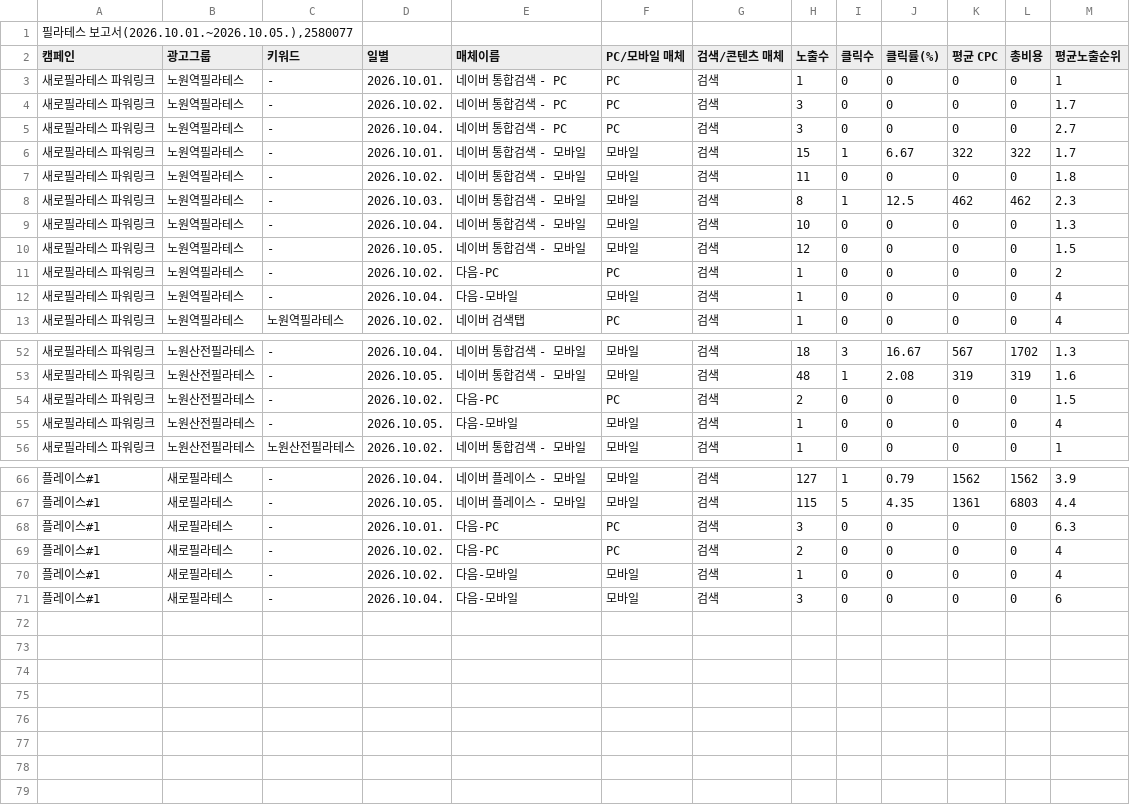
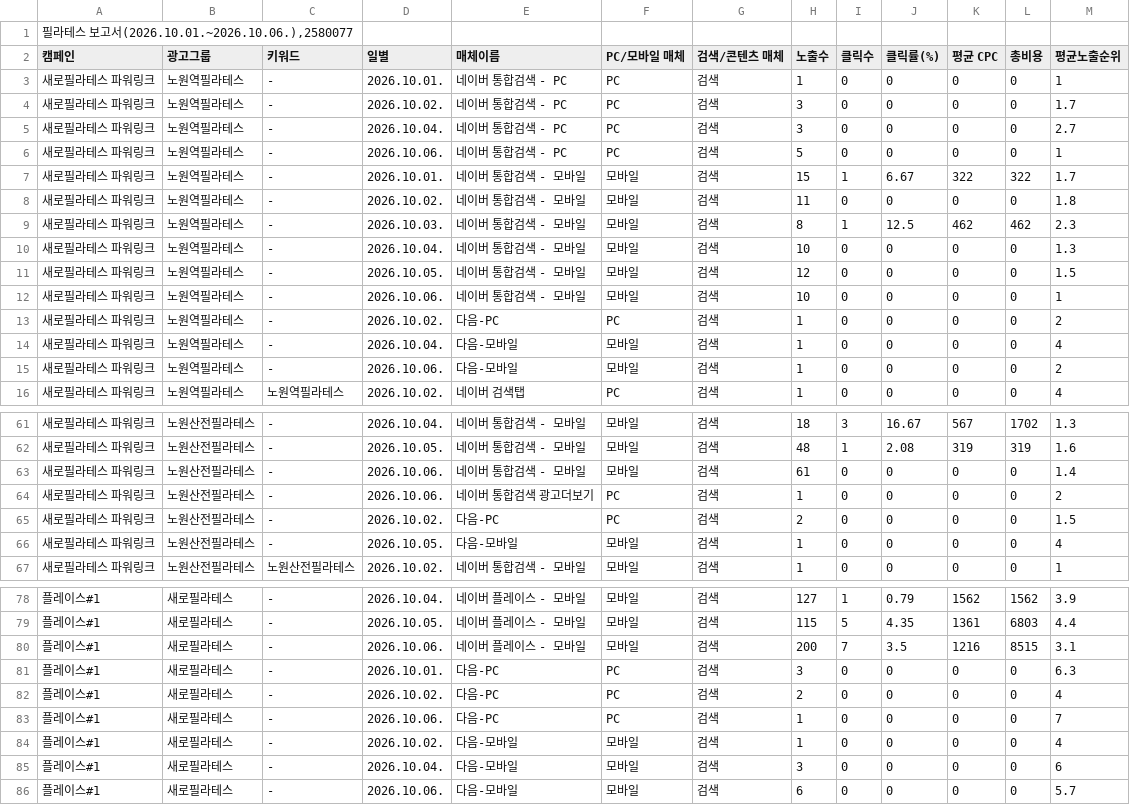
Before and after one commit to LeeKwanBeom/saero-ad-report-skill, a CSV file: data/2026-10/키워드.csv, drawn as a sheet; only a part is shown, gaps mark what is left out; the diff covers the shown part only.

```diff
--- a/data/2026-10/키워드.csv
+++ b/data/2026-10/키워드.csv
@@ -1,2 +1,2 @@
-"필라테스 보고서(2026.10.01.~2026.10.05.),2580077"
+"필라테스 보고서(2026.10.01.~2026.10.06.),2580077"
 캠페인,광고그룹,키워드,일별,매체이름,PC/모바일 매체,검색/콘텐츠 매체,노출수,클릭수,클릭률(%),평균 CPC,총비용,평균노출순위
@@ -5,2 +5,3 @@
 새로필라테스 파워링크,노원역필라테스,-,2026.10.04.,네이버 통합검색 - PC,PC,검색,3,0,0,0,0,2.7
+새로필라테스 파워링크,노원역필라테스,-,2026.10.06.,네이버 통합검색 - PC,PC,검색,5,0,0,0,0,1
 새로필라테스 파워링크,노원역필라테스,-,2026.10.01.,네이버 통합검색 - 모바일,모바일,검색,15,1,6.67,322,322,1.7
@@ -10,4 +11,6 @@
 새로필라테스 파워링크,노원역필라테스,-,2026.10.05.,네이버 통합검색 - 모바일,모바일,검색,12,0,0,0,0,1.5
+새로필라테스 파워링크,노원역필라테스,-,2026.10.06.,네이버 통합검색 - 모바일,모바일,검색,10,0,0,0,0,1
 새로필라테스 파워링크,노원역필라테스,-,2026.10.02.,다음-PC,PC,검색,1,0,0,0,0,2
 새로필라테스 파워링크,노원역필라테스,-,2026.10.04.,다음-모바일,모바일,검색,1,0,0,0,0,4
+새로필라테스 파워링크,노원역필라테스,-,2026.10.06.,다음-모바일,모바일,검색,1,0,0,0,0,2
 새로필라테스 파워링크,노원역필라테스,노원역필라테스,2026.10.02.,네이버 검색탭,PC,검색,1,0,0,0,0,4
@@ -53,2 +62,4 @@
 새로필라테스 파워링크,노원산전필라테스,-,2026.10.05.,네이버 통합검색 - 모바일,모바일,검색,48,1,2.08,319,319,1.6
+새로필라테스 파워링크,노원산전필라테스,-,2026.10.06.,네이버 통합검색 - 모바일,모바일,검색,61,0,0,0,0,1.4
+새로필라테스 파워링크,노원산전필라테스,-,2026.10.06.,네이버 통합검색 광고더보기,PC,검색,1,0,0,0,0,2
 새로필라테스 파워링크,노원산전필라테스,-,2026.10.02.,다음-PC,PC,검색,2,0,0,0,0,1.5
@@ -67,5 +79,8 @@
 플레이스#1,새로필라테스,-,2026.10.05.,네이버 플레이스 - 모바일,모바일,검색,115,5,4.35,1361,6803,4.4
+플레이스#1,새로필라테스,-,2026.10.06.,네이버 플레이스 - 모바일,모바일,검색,200,7,3.5,1216,8515,3.1
 플레이스#1,새로필라테스,-,2026.10.01.,다음-PC,PC,검색,3,0,0,0,0,6.3
 플레이스#1,새로필라테스,-,2026.10.02.,다음-PC,PC,검색,2,0,0,0,0,4
+플레이스#1,새로필라테스,-,2026.10.06.,다음-PC,PC,검색,1,0,0,0,0,7
 플레이스#1,새로필라테스,-,2026.10.02.,다음-모바일,모바일,검색,1,0,0,0,0,4
 플레이스#1,새로필라테스,-,2026.10.04.,다음-모바일,모바일,검색,3,0,0,0,0,6
+플레이스#1,새로필라테스,-,2026.10.06.,다음-모바일,모바일,검색,6,0,0,0,0,5.7
```
Also changed, not shown: 7 added rows elsewhere in this file, data/2026-10/검색어.csv, data/2026-10/상세지역.csv, 1 other file.
